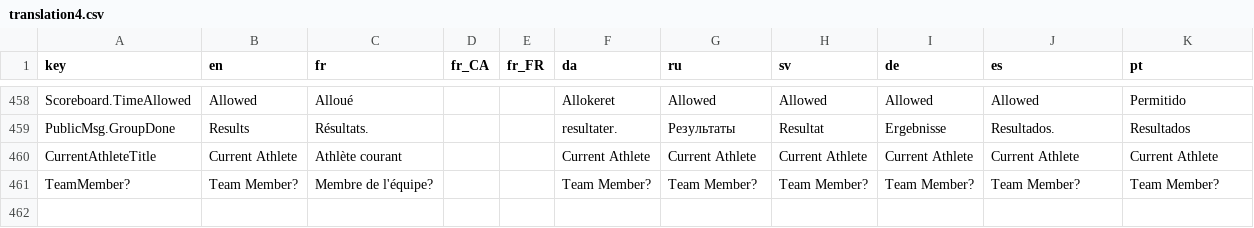
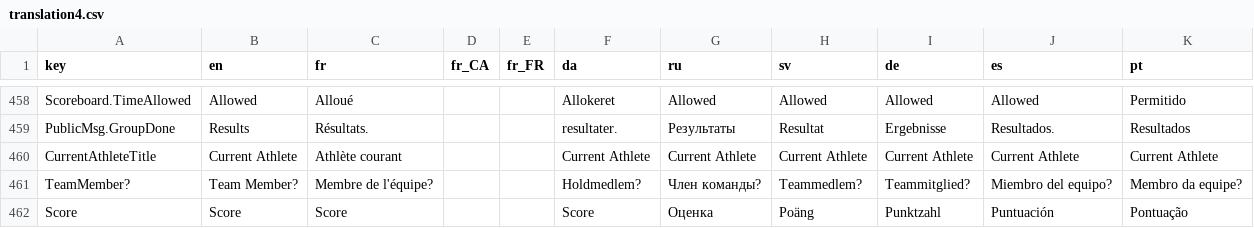
Before and after one commit to jflamy/owlcms4, a CSV file: owlcms/src/main/resources/i18n/translation4.csv, drawn as a sheet; only a part is shown, gaps mark what is left out.

Commit message:
close #319 custom score

```diff
--- a/owlcms/src/main/resources/i18n/translation4.csv
+++ b/owlcms/src/main/resources/i18n/translation4.csv
@@ -462,2 +462,3 @@ PublicMsg.GroupDone,Results,Résultats.,,,resultater.,Результаты,Resul
 CurrentAthleteTitle,Current Athlete,Athlète courant,,,Current Athlete,Current Athlete,Current Athlete,Current Athlete,Current Athlete,Current Athlete
-TeamMember?,Team Member?,Membre de l'équipe?,,,Team Member?,Team Member?,Team Member?,Team Member?,Team Member?,Team Member?
+TeamMember?,Team Member?,Membre de l'équipe?,,,Holdmedlem?,Член команды?,Teammedlem?,Teammitglied?,Miembro del equipo?,Membro da equipe?
+Score,Score,Score,,,Score,Оценка,Poäng,Punktzahl,Puntuación,Pontuação
```
Also changed, not shown: publicresults/src/main/resources/i18n/translation4.csv, 3 other files.
